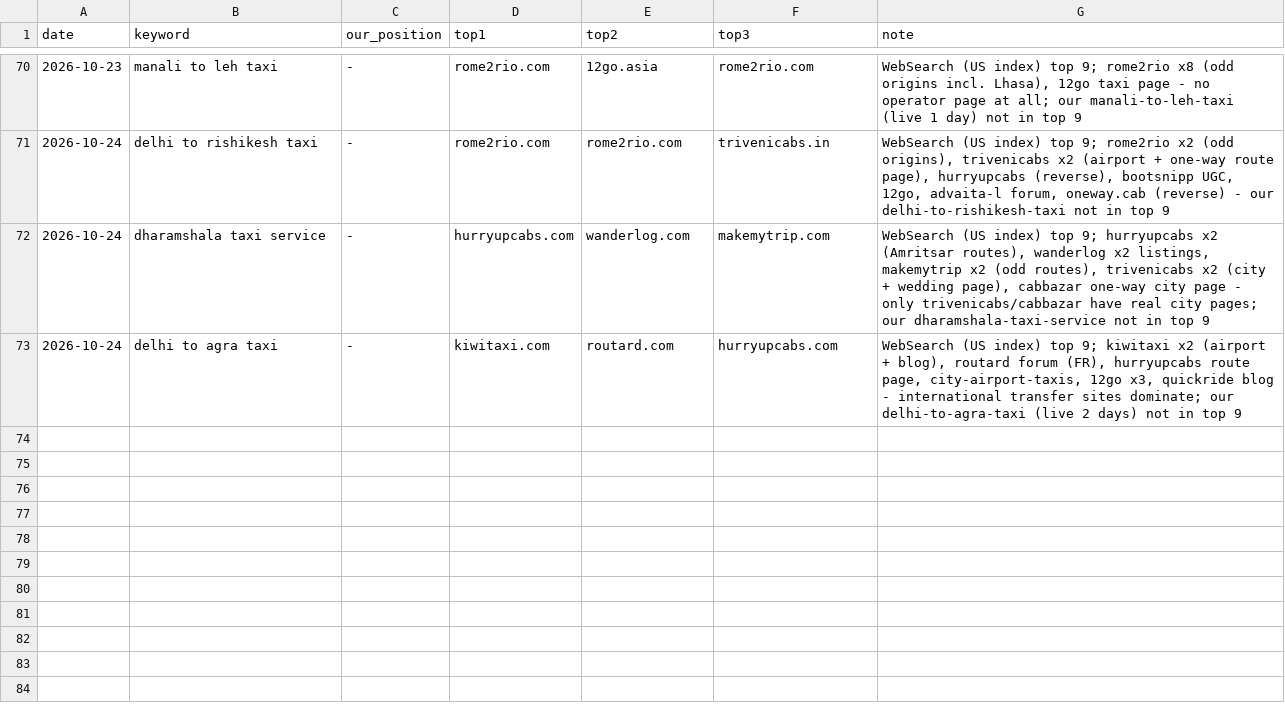
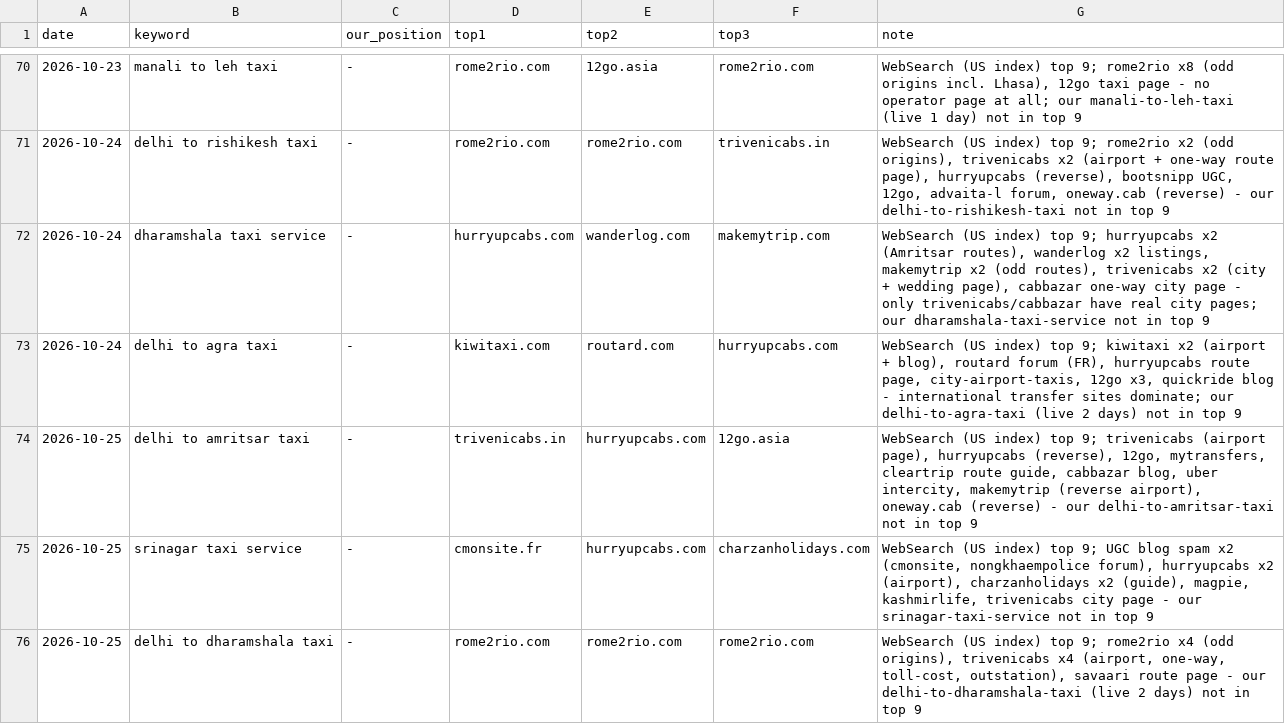
Before and after one commit to sushilg5ss/Suzu-Travels, a CSV file: cab-kit/research/serp-log.csv, drawn as a sheet; only a part is shown, gaps mark what is left out; the diff names each change by its address in the sheet, - before the commit and + after, or states it on an @@ line.

Commit message:
Cab SEO/QA 2026-10-25: QA 39/39, +3 internal links, meta.json haldwani, SERP log

```diff
--- a/cab-kit/research/serp-log.csv
+++ b/cab-kit/research/serp-log.csv
+row 74: 2026-10-25 | delhi to amritsar taxi | - | trivenicabs.in | hurryupcabs.com | 12go.asia | WebSearch (US index) top 9; trivenicabs (airport page), hurryupcabs (reverse), 12go, mytransfers, cleartrip route guide, cabbazar blog, uber intercity, makemytrip (reverse airport), oneway.cab (reverse) - our delhi-to-amritsar-taxi not in top 9
+row 75: 2026-10-25 | srinagar taxi service | - | cmonsite.fr | hurryupcabs.com | charzanholidays.com | WebSearch (US index) top 9; UGC blog spam x2 (cmonsite, nongkhaempolice forum), hurryupcabs x2 (airport), charzanholidays x2 (guide), magpie, kashmirlife, trivenicabs city page - our srinagar-taxi-service not in top 9
+row 76: 2026-10-25 | delhi to dharamshala taxi | - | rome2rio.com | rome2rio.com | rome2rio.com | WebSearch (US index) top 9; rome2rio x4 (odd origins), trivenicabs x4 (airport, one-way, toll-cost, outstation), savaari route page - our delhi-to-dharamshala-taxi (live 2 days) not in top 9
```
Also changed, not shown: 2 other files.
